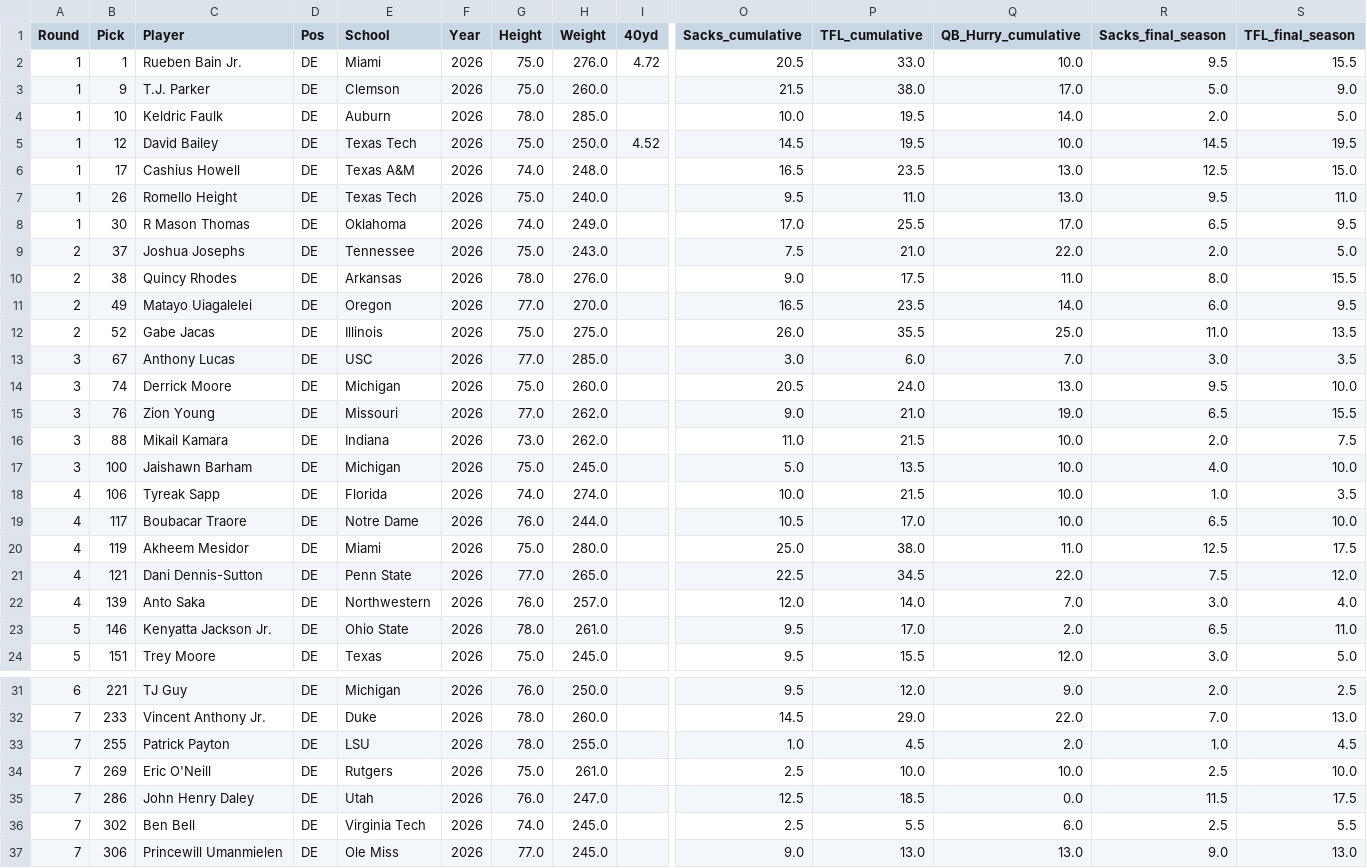
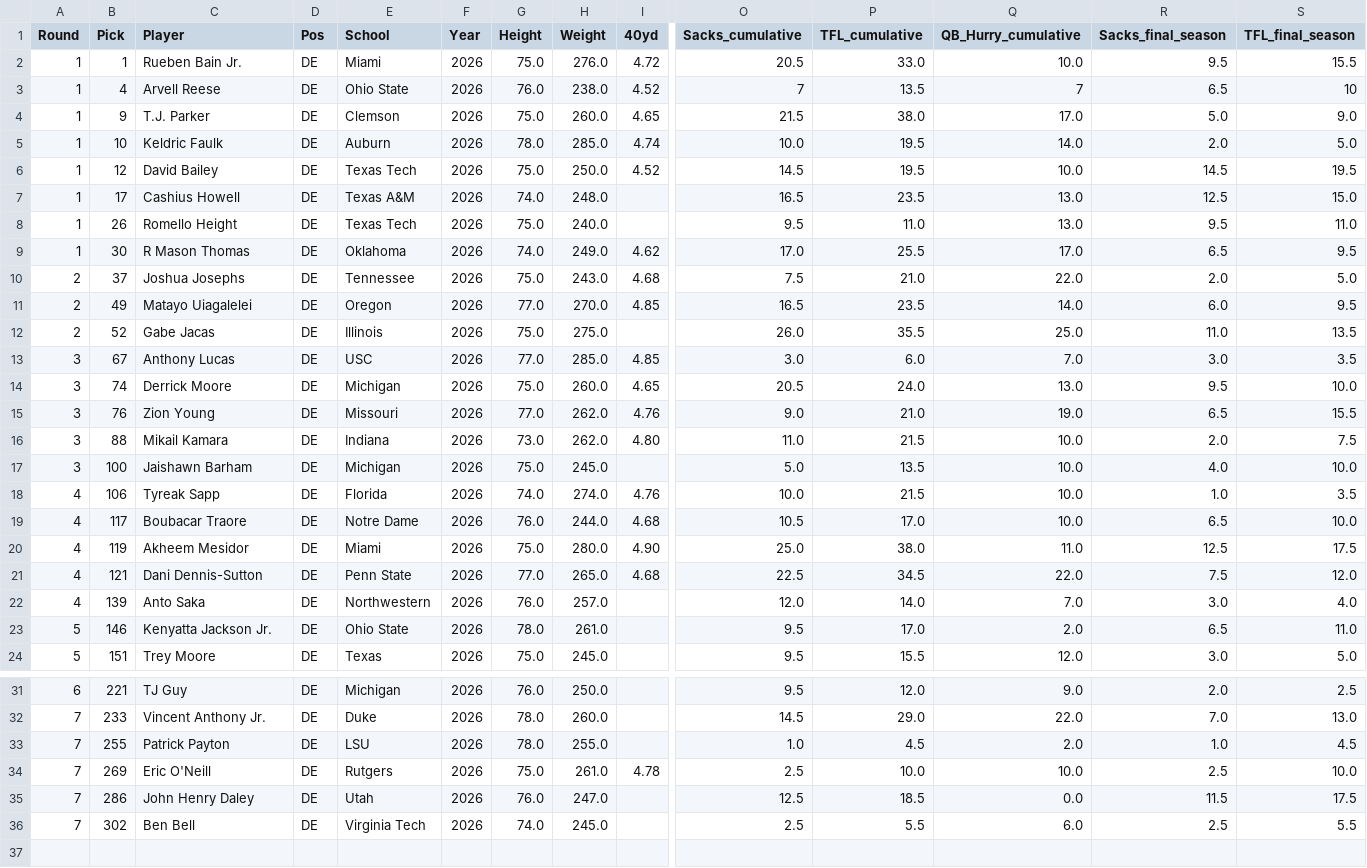
Before and after one commit to greynathan/2026_NFL_Draft, a CSV file: Edges/edges_drafted_2026.csv, drawn as a sheet; only a part is shown, gaps mark what is left out; removed rows and columns are numbered as before the commit, all else as after; rows hold the shown columns only; the diff names each change by its address in the sheet, - before the commit and + after, or states it on an @@ line.

Commit message:
added linebackers and added better dt and edge information

```diff
--- a/Edges/edges_drafted_2026.csv
+++ b/Edges/edges_drafted_2026.csv
+row 3: 1 | 4 | Arvell Reese | DE | Ohio State | 2026 | 76.0 | 238.0 | 4.52 | 7 | 13.5 | 7 | 6.5 | 10
-I4 (40yd): (empty)
+I4 (40yd): 4.65
-I5 (40yd): (empty)
+I5 (40yd): 4.74
-I9 (40yd): (empty)
+I9 (40yd): 4.62
-I10 (40yd): (empty)
+I10 (40yd): 4.68
-row 10: 2 | 38 | Quincy Rhodes | DE | Arkansas | 2026 | 78.0 | 276.0 |  | 9.0 | 17.5 | 11.0 | 8.0 | 15.5
-I11 (40yd): (empty)
+I11 (40yd): 4.85
-I13 (40yd): (empty)
+I13 (40yd): 4.85
-I14 (40yd): (empty)
+I14 (40yd): 4.65
-I15 (40yd): (empty)
+I15 (40yd): 4.76
-I16 (40yd): (empty)
+I16 (40yd): 4.80
-I18 (40yd): (empty)
+I18 (40yd): 4.76
-I19 (40yd): (empty)
+I19 (40yd): 4.68
-I20 (40yd): (empty)
+I20 (40yd): 4.90
-I21 (40yd): (empty)
+I21 (40yd): 4.68
-I34 (40yd): (empty)
+I34 (40yd): 4.78
-row 37: 7 | 306 | Princewill Umanmielen | DE | Ole Miss | 2026 | 77.0 | 245.0 |  | 9.0 | 13.0 | 13.0 | 9.0 | 13.0
```
Also changed, not shown: DT/dt_drafted_2026.csv, 12 other files.
